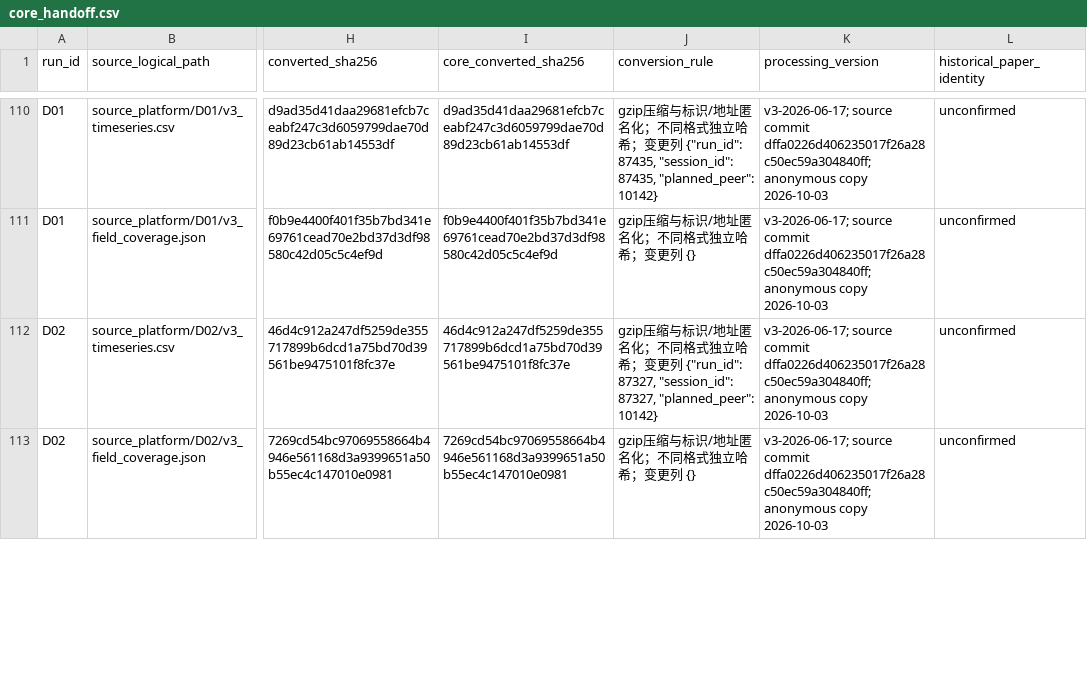
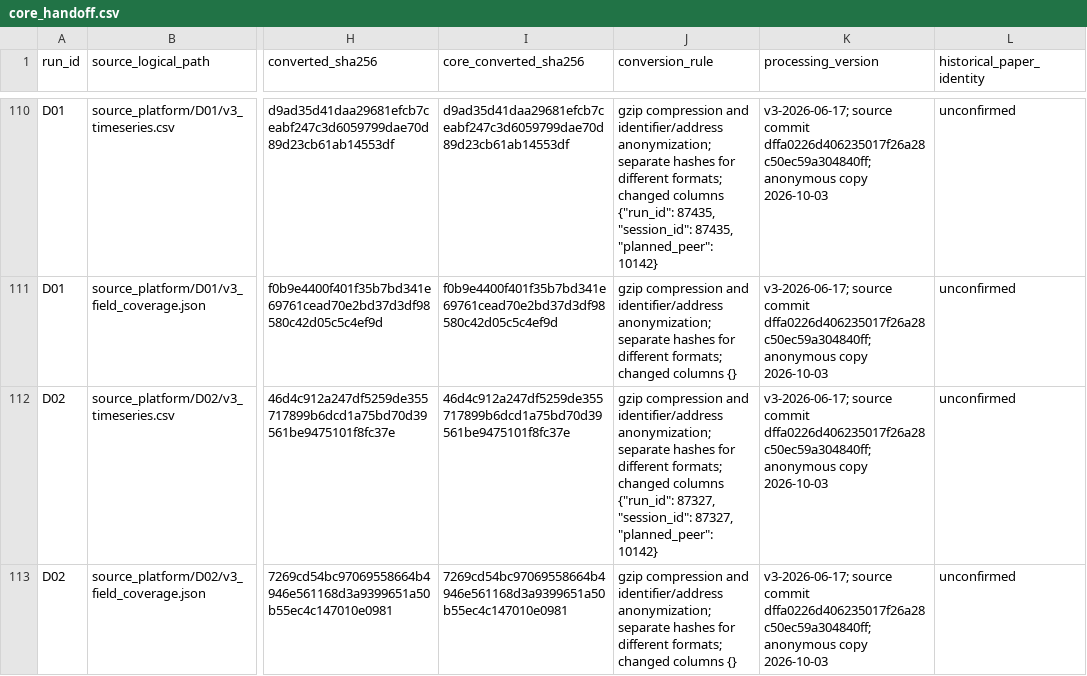
Before and after one commit to KKoml/5gc_platform, a CSV file: manifests/core_handoff.csv, drawn as a sheet; only a part is shown, gaps mark what is left out; the diff covers the shown part only; the diff names each change by its address in the sheet, - before the commit and + after, or states it on an @@ line.

```diff
--- a/manifests/core_handoff.csv
+++ b/manifests/core_handoff.csv
-J110 (conversion_rule): gzip压缩与标识/地址匿名化；不同格式独立哈希；变更列 {"run_id": 87435,…
+J110 (conversion_rule): gzip compression and identifier/address anonymization; separate hashes for different formats; changed columns {"run_id": 87435,…
-J111 (conversion_rule): gzip压缩与标识/地址匿名化；不同格式独立哈希；变更列 {}
+J111 (conversion_rule): gzip compression and identifier/address anonymization; separate hashes for different formats; changed columns {}
-J112 (conversion_rule): gzip压缩与标识/地址匿名化；不同格式独立哈希；变更列 {"run_id": 87327,…
+J112 (conversion_rule): gzip compression and identifier/address anonymization; separate hashes for different formats; changed columns {"run_id": 87327,…
-J113 (conversion_rule): gzip压缩与标识/地址匿名化；不同格式独立哈希；变更列 {}
+J113 (conversion_rule): gzip compression and identifier/address anonymization; separate hashes for different formats; changed columns {}
```
Also changed, not shown: 125 edited cells elsewhere in this file, data_machine/dataset/task_data/metadata/EXPERIMENT_KPI_DICTIONARY.csv, evaluation_package/evaluation/evidence/imputation/source_group_ledger.csv, 42 other files.
